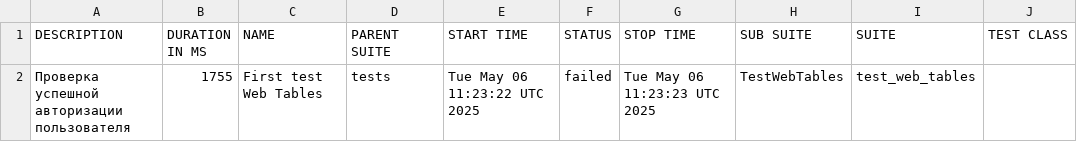
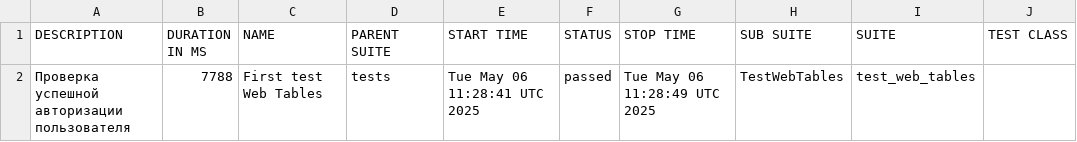
Before and after one commit to SuperJabina/New_Pet_Playwright, a CSV file: data/suites.csv, drawn as a sheet; only a part is shown; the diff names each change by its address in the sheet, - before the commit and + after, or states it on an @@ line.

```diff
--- a/data/suites.csv
+++ b/data/suites.csv
-B2 (DURATION IN MS): 1755
+B2 (DURATION IN MS): 7788
-E2 (START TIME): Tue May 06 11:23:22 UTC 2025
+E2 (START TIME): Tue May 06 11:28:41 UTC 2025
-F2 (STATUS): failed
+F2 (STATUS): passed
-G2 (STOP TIME): Tue May 06 11:23:23 UTC 2025
+G2 (STOP TIME): Tue May 06 11:28:49 UTC 2025
```
Also changed, not shown: 36 other files.
